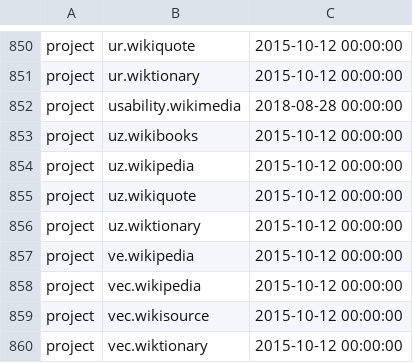
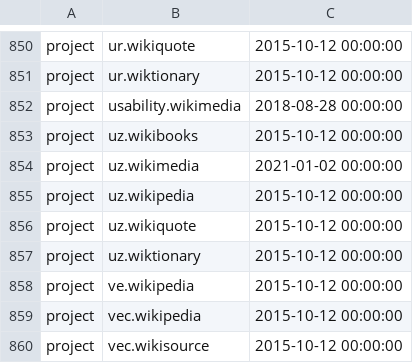
Before and after one commit to wikimedia/analytics-refinery, a TSV file: static_data/pageview/whitelist/whitelist.tsv, drawn as a sheet; only a part is shown, gaps mark what is left out; the shorter side is filled out with more unchanged rows; the diff names each change by its address in the sheet, - before the commit and + after, or states it on an @@ line.

Commit message:
Add uz.wikimedia to pageview whitelist
Bug: T270987
Change-Id: Ic75649881f807a1b71dea16f02a824216f3a24ee

```diff
--- a/static_data/pageview/whitelist/whitelist.tsv
+++ b/static_data/pageview/whitelist/whitelist.tsv
+row 854: project | uz.wikimedia | 2021-01-02 00:00:00
```
